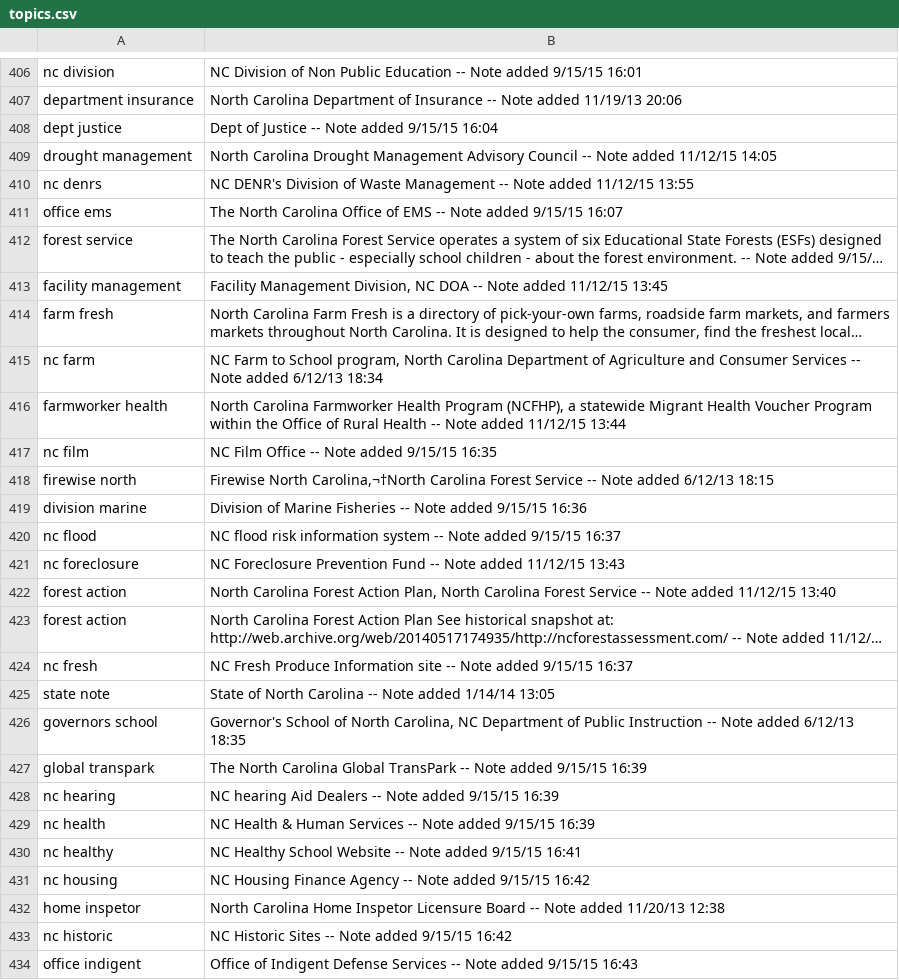
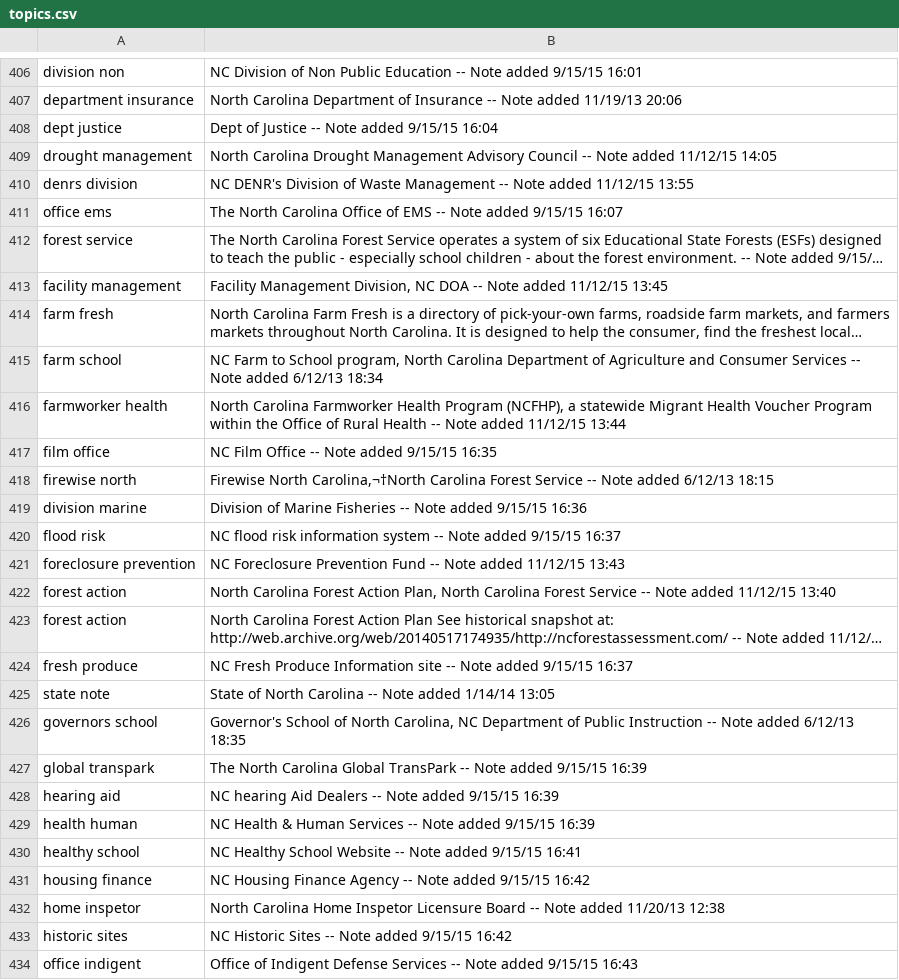
Before and after one commit to Smreeta1/data-analysis, a CSV file: topics.csv, drawn as a sheet; only a part is shown, gaps mark what is left out; long unchanged cells end in …; the diff covers the shown part only; the diff names each change by its address in the sheet, - before the commit and + after, or states it on an @@ line.

```diff
--- a/topics.csv
+++ b/topics.csv
-A406: nc division
+A406: division non
-A410: nc denrs
+A410: denrs division
-A415: nc farm
+A415: farm school
-A417: nc film
+A417: film office
-A420: nc flood
+A420: flood risk
-A421: nc foreclosure
+A421: foreclosure prevention
-A424: nc fresh
+A424: fresh produce
-A428: nc hearing
+A428: hearing aid
-A429: nc health
+A429: health human
-A430: nc healthy
+A430: healthy school
-A431: nc housing
+A431: housing finance
-A433: nc historic
+A433: historic sites
```
Also changed, not shown: 131 edited cells elsewhere in this file, 2 other files.
